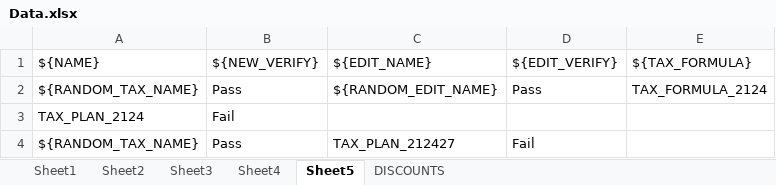
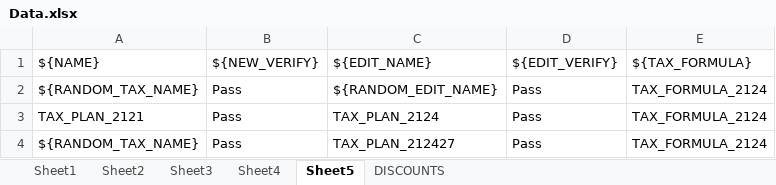
Before and after one commit to amalshaju2121/selenium, an Excel workbook: Test_Data/Data.xlsx, sheet Sheet5, drawn as a sheet; values as stored, in another font and other column widths than the file's, no borders; removed rows and columns are numbered as before the commit, all else as after; the diff names each change by its address in the sheet, - before the commit and + after, or states it on an @@ line.

```diff
--- a/Test_Data/Data.xlsx (sheet Sheet5)
+++ b/Test_Data/Data.xlsx (sheet Sheet5)
-row 3: TAX_PLAN_2124 | Fail
+row 3: TAX_PLAN_2121 | Pass | TAX_PLAN_2124 | Pass | TAX_FORMULA_2124
-D4: Fail
+D4: Pass
-E4: (empty)
+E4: TAX_FORMULA_2124
```
Also changed, not shown: sheet DISCOUNTS, sheet Sheet3, sheet Sheet4, sheet Sheet2, sheet Sheet1, 6 other files.
